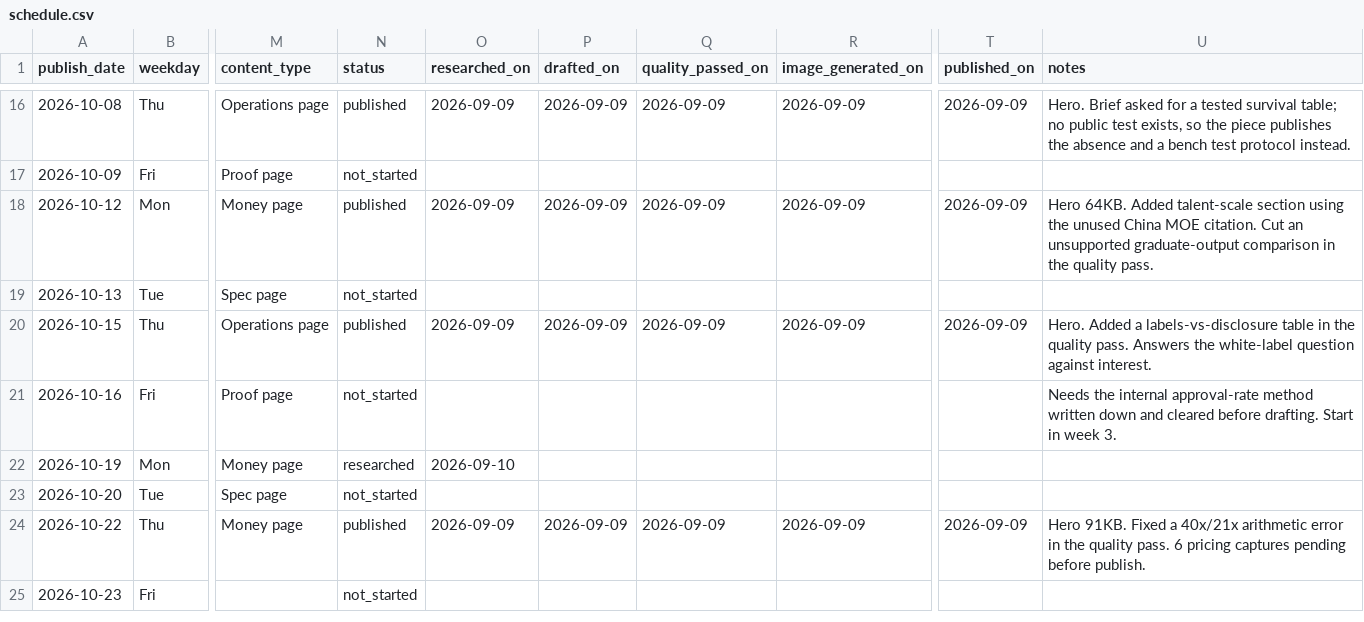
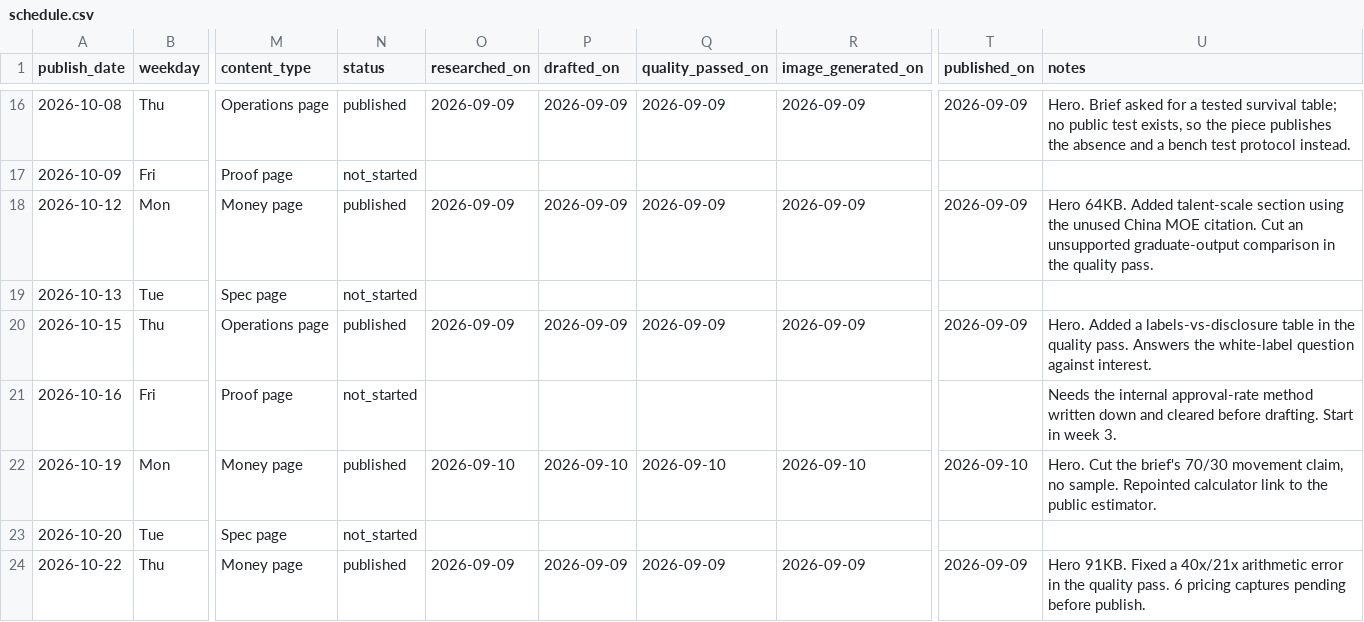
Before and after one commit to Lyric71/hubstudio, a CSV file: editorial/schedule.csv, drawn as a sheet; only a part is shown, gaps mark what is left out; the shorter side is filled out with more unchanged rows; the diff names each change by its address in the sheet, - before the commit and + after, or states it on an @@ line.

```diff
--- a/editorial/schedule.csv
+++ b/editorial/schedule.csv
-N22 (status): researched
+N22 (status): published
-P22 (drafted_on): (empty)
+P22 (drafted_on): 2026-09-10
-Q22 (quality_passed_on): (empty)
+Q22 (quality_passed_on): 2026-09-10
-R22 (image_generated_on): (empty)
+R22 (image_generated_on): 2026-09-10
-T22 (published_on): (empty)
+T22 (published_on): 2026-09-10
-U22 (notes): (empty)
+U22 (notes): Hero. Cut the brief's 70/30 movement claim, no sample. Repointed calculator link to the public estimator.
```
Also changed, not shown: 19 other files.
